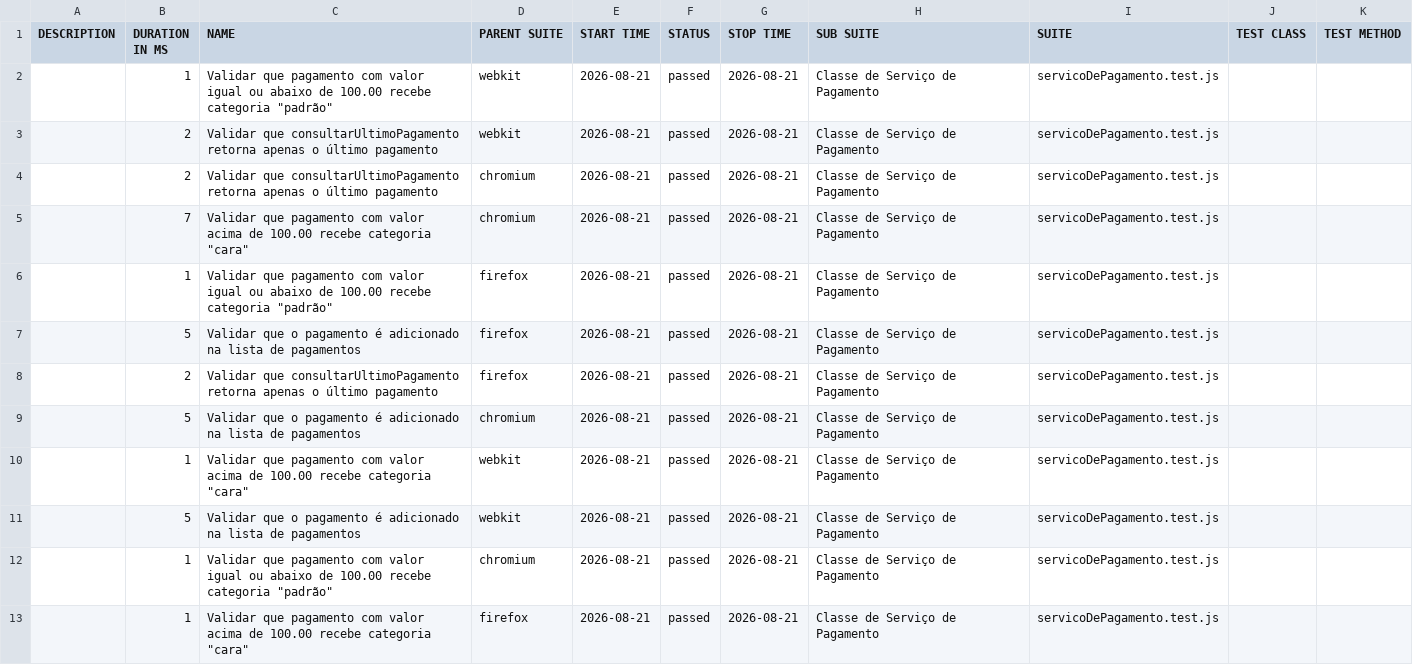
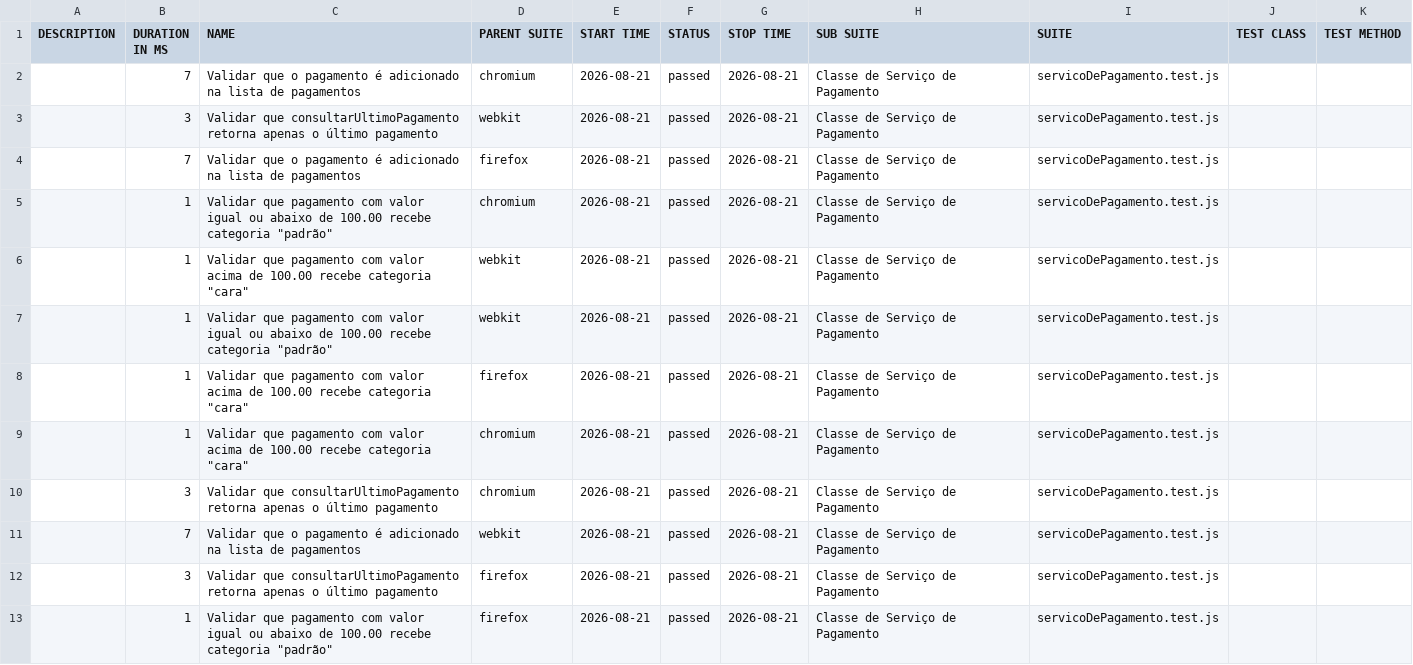
Before and after one commit to Pattyd08/trabalho-conclusao-ci, a CSV file: agendado/data/suites.csv, drawn as a sheet.

```diff
--- a/agendado/data/suites.csv
+++ b/agendado/data/suites.csv
@@ -1,13 +1,13 @@
 "DESCRIPTION","DURATION IN MS","NAME","PARENT SUITE","START TIME","STATUS","STOP TIME","SUB SUITE","SUITE","TEST CLASS","TEST METHOD"
+"","7","Validar que o pagamento é adicionado na lista de pagamentos","chromium","2026-08-21","passed","2026-08-21","Classe de Serviço de Pagamento","servicoDePagamento.test.js","",""
+"","3","Validar que consultarUltimoPagamento retorna apenas o último pagamento","webkit","2026-08-21","passed","2026-08-21","Classe de Serviço de Pagamento","servicoDePagamento.test.js","",""
+"","7","Validar que o pagamento é adicionado na lista de pagamentos","firefox","2026-08-21","passed","2026-08-21","Classe de Serviço de Pagamento","servicoDePagamento.test.js","",""
+"","1","Validar que pagamento com valor igual ou abaixo de 100.00 recebe categoria ""padrão""","chromium","2026-08-21","passed","2026-08-21","Classe de Serviço de Pagamento","servicoDePagamento.test.js","",""
+"","1","Validar que pagamento com valor acima de 100.00 recebe categoria ""cara""","webkit","2026-08-21","passed","2026-08-21","Classe de Serviço de Pagamento","servicoDePagamento.test.js","",""
 "","1","Validar que pagamento com valor igual ou abaixo de 100.00 recebe categoria ""padrão""","webkit","2026-08-21","passed","2026-08-21","Classe de Serviço de Pagamento","servicoDePagamento.test.js","",""
-"","2","Validar que consultarUltimoPagamento retorna apenas o último pagamento","webkit","2026-08-21","passed","2026-08-21","Classe de Serviço de Pagamento","servicoDePagamento.test.js","",""
-"","2","Validar que consultarUltimoPagamento retorna apenas o último pagamento","chromium","2026-08-21","passed","2026-08-21","Classe de Serviço de Pagamento","servicoDePagamento.test.js","",""
-"","7","Validar que pagamento com valor acima de 100.00 recebe categoria ""cara""","chromium","2026-08-21","passed","2026-08-21","Classe de Serviço de Pagamento","servicoDePagamento.test.js","",""
+"","1","Validar que pagamento com valor acima de 100.00 recebe categoria ""cara""","firefox","2026-08-21","passed","2026-08-21","Classe de Serviço de Pagamento","servicoDePagamento.test.js","",""
+"","1","Validar que pagamento com valor acima de 100.00 recebe categoria ""cara""","chromium","2026-08-21","passed","2026-08-21","Classe de Serviço de Pagamento","servicoDePagamento.test.js","",""
+"","3","Validar que consultarUltimoPagamento retorna apenas o último pagamento","chromium","2026-08-21","passed","2026-08-21","Classe de Serviço de Pagamento","servicoDePagamento.test.js","",""
+"","7","Validar que o pagamento é adicionado na lista de pagamentos","webkit","2026-08-21","passed","2026-08-21","Classe de Serviço de Pagamento","servicoDePagamento.test.js","",""
+"","3","Validar que consultarUltimoPagamento retorna apenas o último pagamento","firefox","2026-08-21","passed","2026-08-21","Classe de Serviço de Pagamento","servicoDePagamento.test.js","",""
 "","1","Validar que pagamento com valor igual ou abaixo de 100.00 recebe categoria ""padrão""","firefox","2026-08-21","passed","2026-08-21","Classe de Serviço de Pagamento","servicoDePagamento.test.js","",""
-"","5","Validar que o pagamento é adicionado na lista de pagamentos","firefox","2026-08-21","passed","2026-08-21","Classe de Serviço de Pagamento","servicoDePagamento.test.js","",""
-"","2","Validar que consultarUltimoPagamento retorna apenas o último pagamento","firefox","2026-08-21","passed","2026-08-21","Classe de Serviço de Pagamento","servicoDePagamento.test.js","",""
-"","5","Validar que o pagamento é adicionado na lista de pagamentos","chromium","2026-08-21","passed","2026-08-21","Classe de Serviço de Pagamento","servicoDePagamento.test.js","",""
-"","1","Validar que pagamento com valor acima de 100.00 recebe categoria ""cara""","webkit","2026-08-21","passed","2026-08-21","Classe de Serviço de Pagamento","servicoDePagamento.test.js","",""
-"","5","Validar que o pagamento é adicionado na lista de pagamentos","webkit","2026-08-21","passed","2026-08-21","Classe de Serviço de Pagamento","servicoDePagamento.test.js","",""
-"","1","Validar que pagamento com valor igual ou abaixo de 100.00 recebe categoria ""padrão""","chromium","2026-08-21","passed","2026-08-21","Classe de Serviço de Pagamento","servicoDePagamento.test.js","",""
-"","1","Validar que pagamento com valor acima de 100.00 recebe categoria ""cara""","firefox","2026-08-21","passed","2026-08-21","Classe de Serviço de Pagamento","servicoDePagamento.test.js","",""
```
Also changed, not shown: 46 other files.
